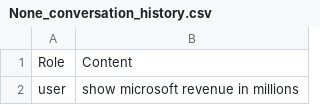
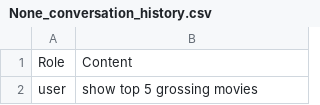
Before and after one commit to fasihrem/data-tails, a CSV file: Frontend/None_conversation_history.csv, drawn as a sheet; only a part is shown; the diff covers the shown part only.

```diff
--- a/Frontend/None_conversation_history.csv
+++ b/Frontend/None_conversation_history.csv
@@ -1,2 +1,2 @@
 Role,Content
-user,show microsoft revenue in millions
+user,show top 5 grossing movies
```
Also changed, not shown: 1 edited cell elsewhere in this file, 11 other files.
